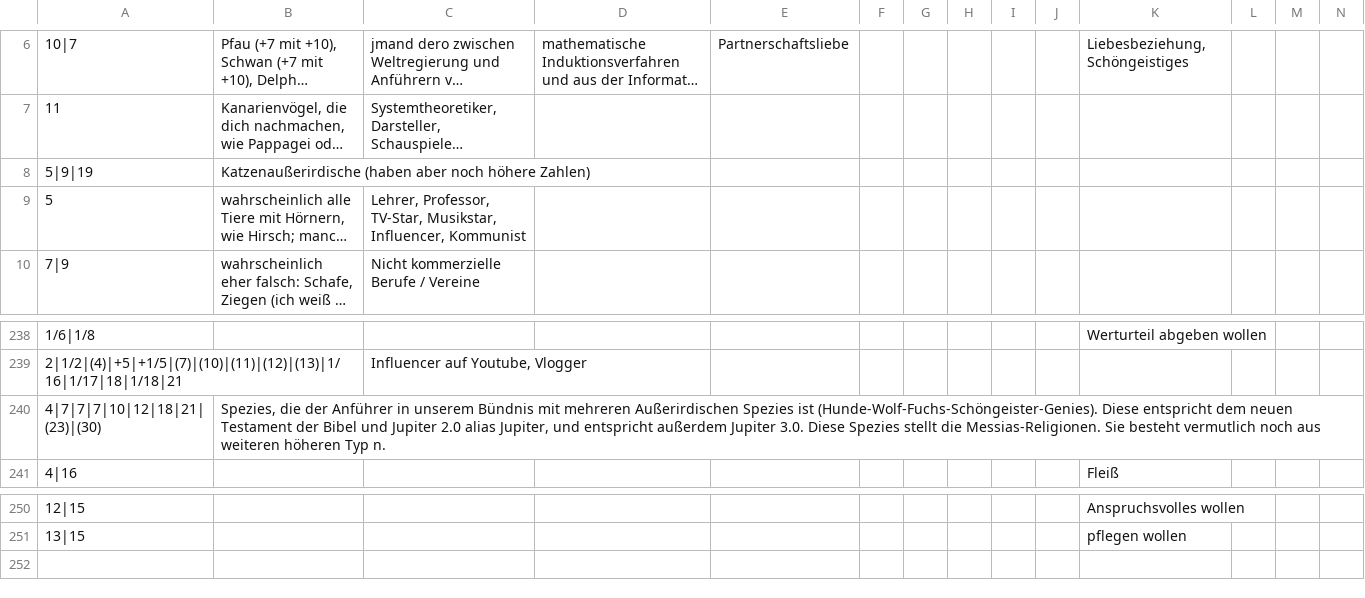
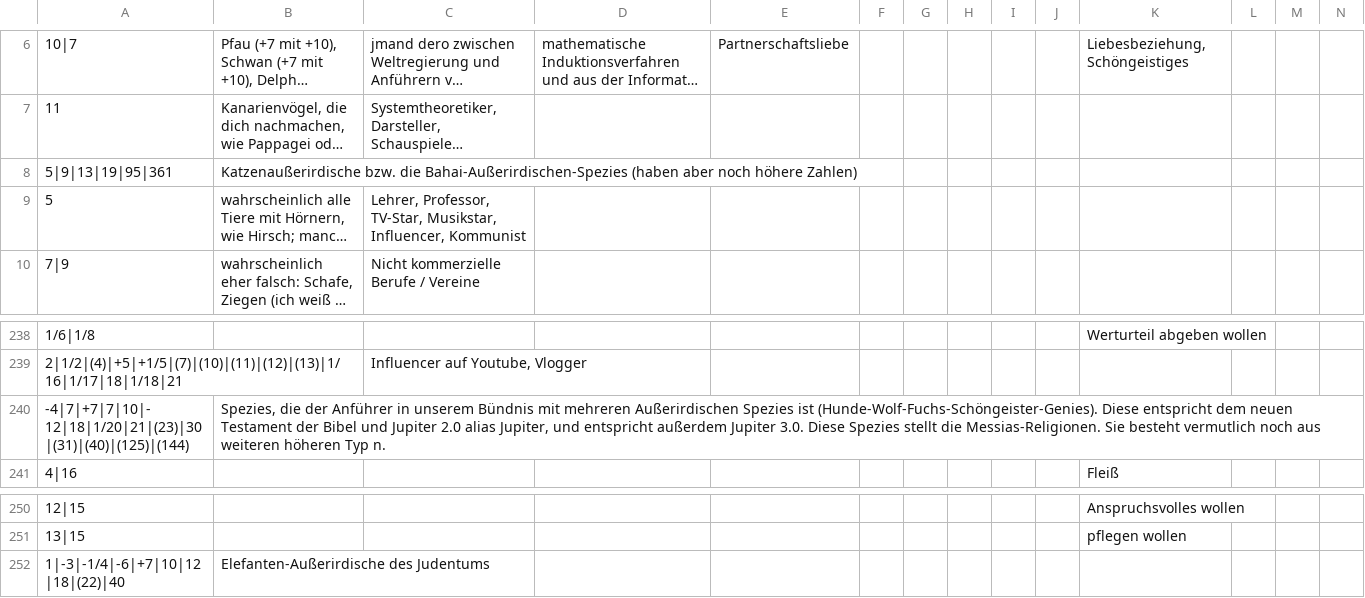
Before and after one commit to githubuser2000/reta, a CSV file: kombi.csv, drawn as a sheet; only a part is shown, gaps mark what is left out; long unchanged cells end in …; removed rows and columns are numbered as before the commit, all else as after; rows hold the shown columns only; the diff names each change by its address in the sheet, - before the commit and + after, or states it on an @@ line.

Commit message:
Außerirdische: Hunde, Katzen, Elefanten: Bewusstsein und Absichten

```diff
--- a/kombi.csv
+++ b/kombi.csv
-row 8: 5|9|19 | Katzenaußerirdische (haben aber noch höhere Zahlen)
+row 8: 5|9|13|19|95|361 | Katzenaußerirdische bzw. die Bahai-Außerirdischen-Spezies (haben aber noch höhere Zahlen)
-A240: 4|7|7|7|10|12|18|21|(23)|(30)
+A240: -4|7|+7|7|10|-12|18|1/20|21|(23)|30|(31)|(40)|(125)|(144)
+row 252: 1|-3|-1/4|-6|+7|10|12|18|(22)|40 | Elefanten-Außerirdische des Judentums
```
Also changed, not shown: kombi-meta.csv.
